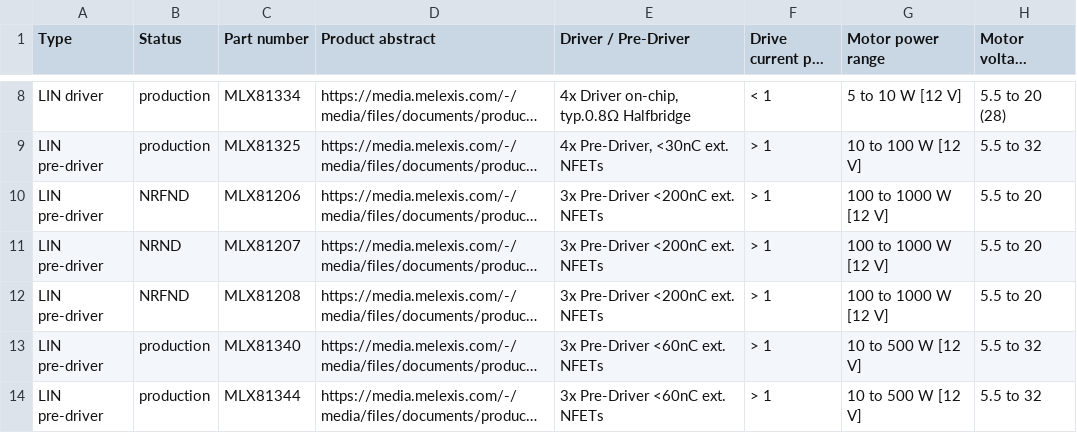
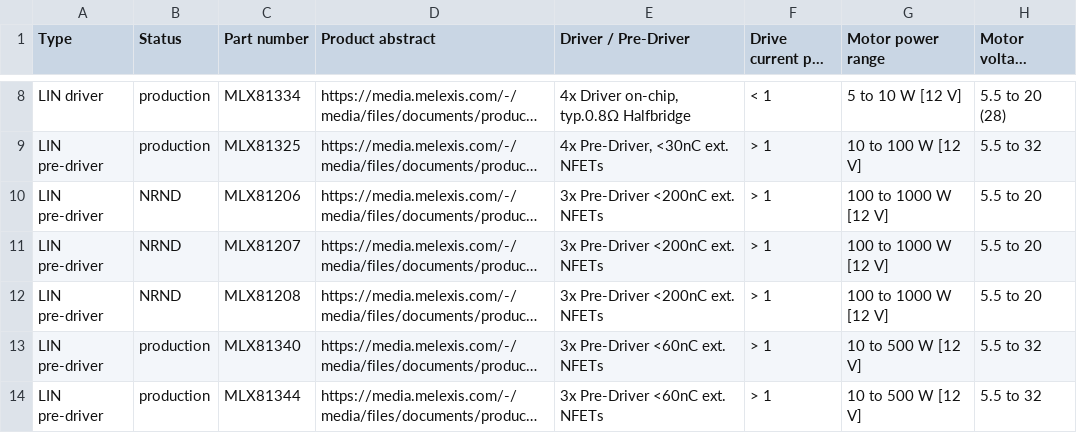
Before and after one commit to MelexisBC/Wizard--Embedded-Motor-Driver-ICs-Data, a CSV file: Embedded-Motor-Driver-ICs-Wizard-Data.csv, drawn as a sheet; only a part is shown, gaps mark what is left out; long unchanged cells end in …; the diff names each change by its address in the sheet, - before the commit and + after, or states it on an @@ line.

Commit message:
Wizard - Embedded motor driver ICs - Google sheet updated

```diff
--- a/Embedded-Motor-Driver-ICs-Wizard-Data.csv
+++ b/Embedded-Motor-Driver-ICs-Wizard-Data.csv
-B10 (Status): NRFND
+B10 (Status): NRND
-B12 (Status): NRFND
+B12 (Status): NRND
```
